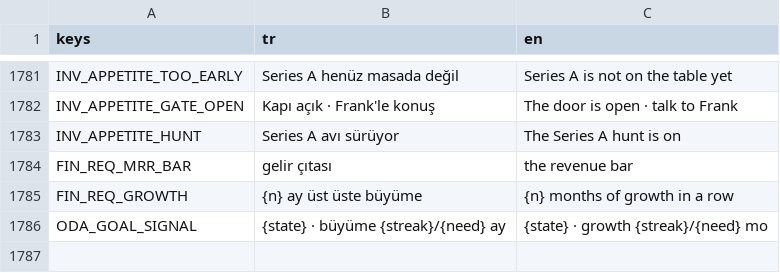
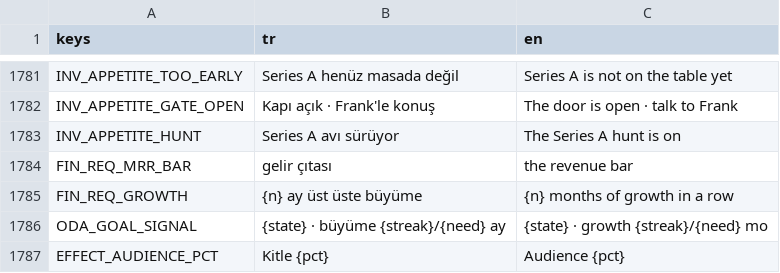
Before and after one commit to erdem1v/projectunicorn, a CSV file: project-unicorn/localization/strings.csv, drawn as a sheet; only a part is shown, gaps mark what is left out; the diff names each change by its address in the sheet, - before the commit and + after, or states it on an @@ line.

```diff
--- a/project-unicorn/localization/strings.csv
+++ b/project-unicorn/localization/strings.csv
+row 1787: EFFECT_AUDIENCE_PCT | Kitle {pct} | Audience {pct}
```
Also changed, not shown: 4 other files.
